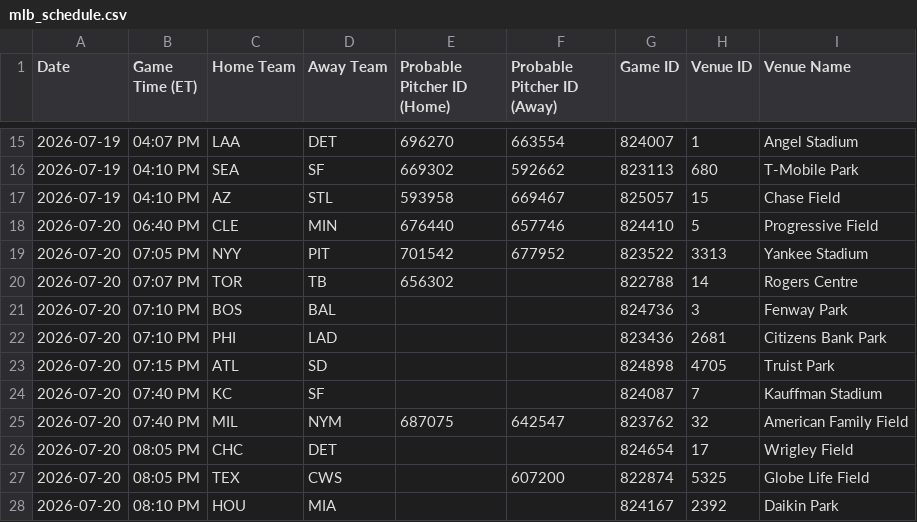
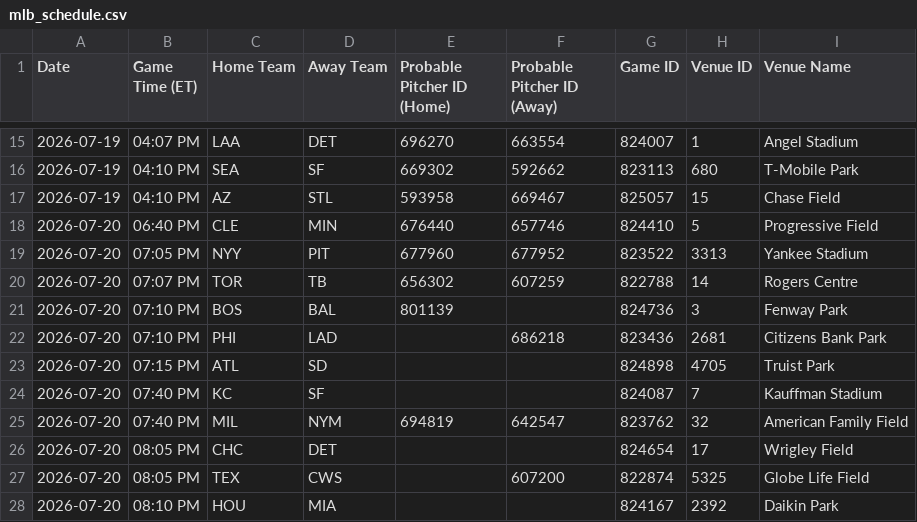
Before and after one commit to prsm-labs/going-yard, a CSV file: public/data/mlb_schedule.csv, drawn as a sheet; only a part is shown, gaps mark what is left out.

```diff
--- a/public/data/mlb_schedule.csv
+++ b/public/data/mlb_schedule.csv
@@ -18,9 +18,9 @@ Date,Game Time (ET),Home Team,Away Team,Probable Pitcher ID (Home),Probable Pitc
 2026-07-20,06:40 PM,CLE,MIN,676440,657746,824410,5,Progressive Field
-2026-07-20,07:05 PM,NYY,PIT,701542,677952,823522,3313,Yankee Stadium
-2026-07-20,07:07 PM,TOR,TB,656302,,822788,14,Rogers Centre
-2026-07-20,07:10 PM,BOS,BAL,,,824736,3,Fenway Park
-2026-07-20,07:10 PM,PHI,LAD,,,823436,2681,Citizens Bank Park
+2026-07-20,07:05 PM,NYY,PIT,677960,677952,823522,3313,Yankee Stadium
+2026-07-20,07:07 PM,TOR,TB,656302,607259,822788,14,Rogers Centre
+2026-07-20,07:10 PM,BOS,BAL,801139,,824736,3,Fenway Park
+2026-07-20,07:10 PM,PHI,LAD,,686218,823436,2681,Citizens Bank Park
 2026-07-20,07:15 PM,ATL,SD,,,824898,4705,Truist Park
 2026-07-20,07:40 PM,KC,SF,,,824087,7,Kauffman Stadium
-2026-07-20,07:40 PM,MIL,NYM,687075,642547,823762,32,American Family Field
+2026-07-20,07:40 PM,MIL,NYM,694819,642547,823762,32,American Family Field
 2026-07-20,08:05 PM,CHC,DET,,,824654,17,Wrigley Field
```
Also changed, not shown: public/data/daily_summary.csv, public/data/daily_summary_tomorrow.csv, 8 other files.
